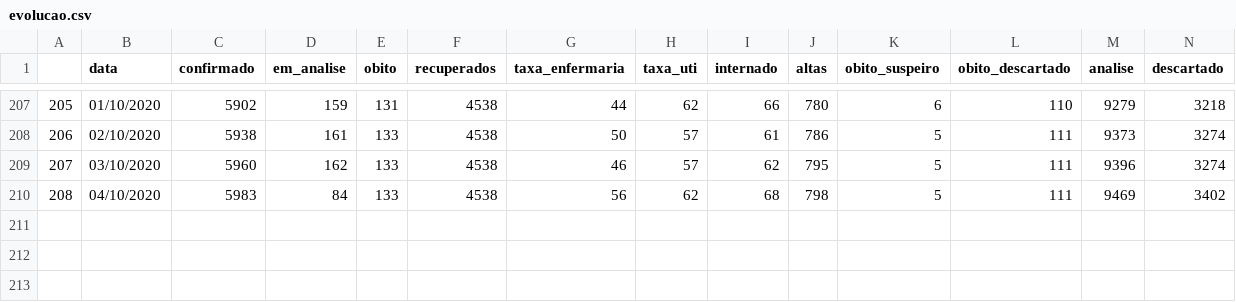
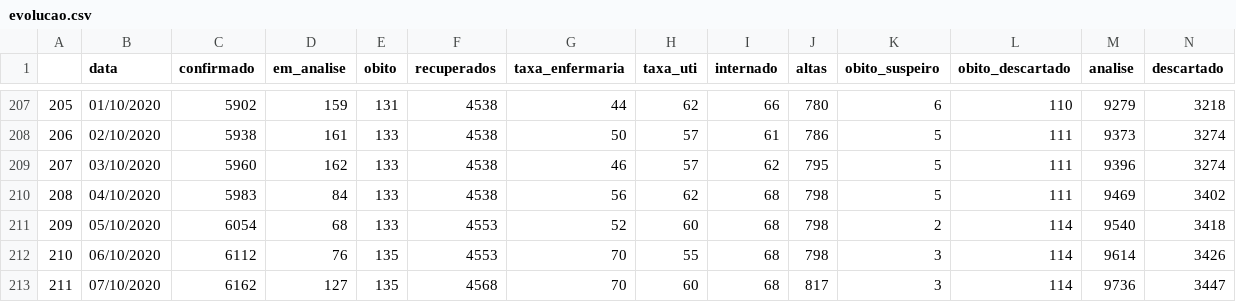
Before and after one commit to d116626/covid, a CSV file: data/taubate/evolucao.csv, drawn as a sheet; only a part is shown, gaps mark what is left out.

```diff
--- a/data/taubate/evolucao.csv
+++ b/data/taubate/evolucao.csv
@@ -210 +210,4 @@
 208,04/10/2020,5983,84,133,4538,56,62,68,798,5,111,9469,3402
+209,05/10/2020,6054,68,133,4553,52,60,68,798,2,114,9540,3418
+210,06/10/2020,6112,76,135,4553,70,55,68,798,3,114,9614,3426
+211,07/10/2020,6162,127,135,4568,70,60,68,817,3,114,9736,3447
```
Also changed, not shown: data/taubate/bairros.csv, data/web_data/last_capure.csv, 25 other files.
